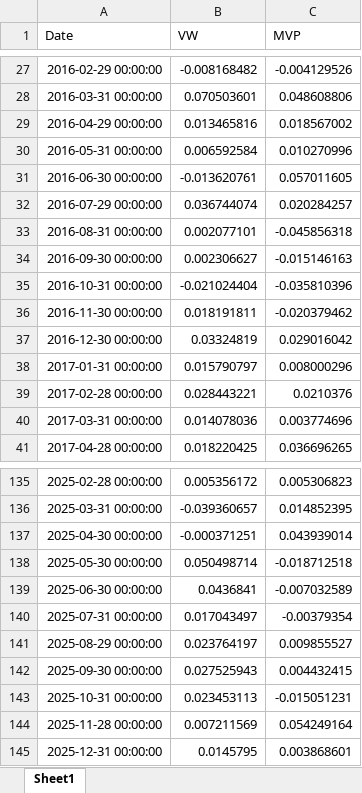
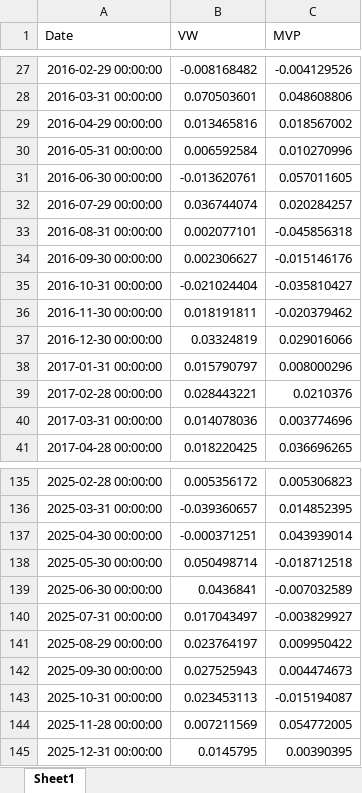
Before and after one commit to Saarujan06/Sustainability-Aware-Asset-Management-Project, an Excel workbook: results/monthly_returns.xlsx, sheet Sheet1, drawn as a sheet; only a part is shown, gaps mark what is left out; values as stored, in another font and other column widths than the file's, no borders; the diff covers the shown part only; the diff names each change by its address in the sheet, - before the commit and + after, or states it on an @@ line.

```diff
--- a/results/monthly_returns.xlsx (sheet Sheet1)
+++ b/results/monthly_returns.xlsx (sheet Sheet1)
-C34 (MVP): -0.015146163
+C34 (MVP): -0.015146176
-C35 (MVP): -0.035810396
+C35 (MVP): -0.035810427
-C37 (MVP): 0.029016042
+C37 (MVP): 0.029016066
-C140 (MVP): -0.00379354
+C140 (MVP): -0.003829927
-C141 (MVP): 0.009855527
+C141 (MVP): 0.009950422
-C142 (MVP): 0.004432415
+C142 (MVP): 0.004474673
-C143 (MVP): -0.015051231
+C143 (MVP): -0.015194087
-C144 (MVP): 0.054249164
+C144 (MVP): 0.054772005
-C145 (MVP): 0.003868601
+C145 (MVP): 0.00390395
```
Also changed, not shown: 24 edited cells elsewhere in this sheet, results/summary_stats.xlsx, 24 other files.
